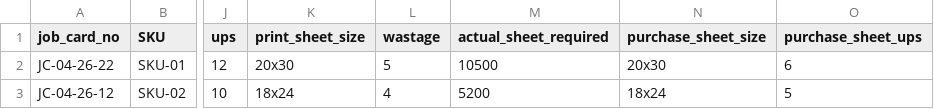
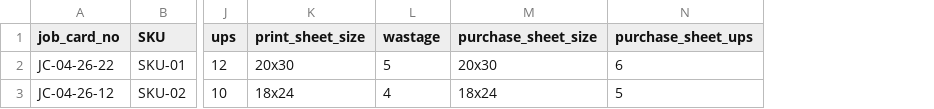
Before and after one commit to EngrMahmood/Offset_Printing_ERP, a CSV file: core/static/core/templates/jobcard_bulk_upload_template.csv, drawn as a sheet; only a part is shown, gaps mark what is left out; the diff names each change by its address in the sheet, - before the commit and + after, or states it on an @@ line.

Commit message:
ERP update: removed redundant sheet field, fixed CSV upload, improved validation and dispatch control

```diff
--- a/core/static/core/templates/jobcard_bulk_upload_template.csv
+++ b/core/static/core/templates/jobcard_bulk_upload_template.csv
-column M (actual_sheet_required), rows 2-3: 10500 | 5200
```
Also changed, not shown: 4 other files.
